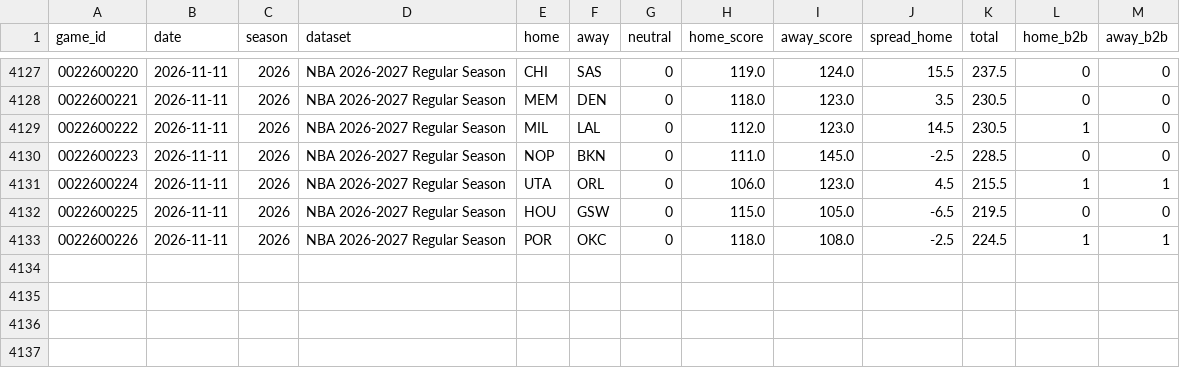
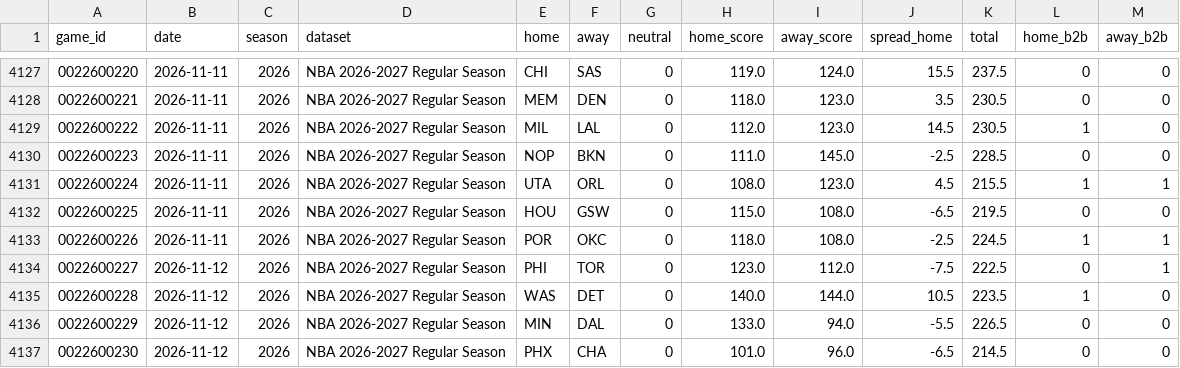
Before and after one commit to k-maaker/nba-rankings, a CSV file: data/games.csv, drawn as a sheet; only a part is shown, gaps mark what is left out.

```diff
--- a/data/games.csv
+++ b/data/games.csv
@@ -4130,4 +4130,8 @@ game_id,date,season,dataset,home,away,neutral,home_score,away_score,spread_home,
 0022600223,2026-11-11,2026,NBA 2026-2027 Regular Season,NOP,BKN,0,111.0,145.0,-2.5,228.5,0,0
-0022600224,2026-11-11,2026,NBA 2026-2027 Regular Season,UTA,ORL,0,106.0,123.0,4.5,215.5,1,1
-0022600225,2026-11-11,2026,NBA 2026-2027 Regular Season,HOU,GSW,0,115.0,105.0,-6.5,219.5,0,0
+0022600224,2026-11-11,2026,NBA 2026-2027 Regular Season,UTA,ORL,0,108.0,123.0,4.5,215.5,1,1
+0022600225,2026-11-11,2026,NBA 2026-2027 Regular Season,HOU,GSW,0,115.0,108.0,-6.5,219.5,0,0
 0022600226,2026-11-11,2026,NBA 2026-2027 Regular Season,POR,OKC,0,118.0,108.0,-2.5,224.5,1,1
+0022600227,2026-11-12,2026,NBA 2026-2027 Regular Season,PHI,TOR,0,123.0,112.0,-7.5,222.5,0,1
+0022600228,2026-11-12,2026,NBA 2026-2027 Regular Season,WAS,DET,0,140.0,144.0,10.5,223.5,1,0
+0022600229,2026-11-12,2026,NBA 2026-2027 Regular Season,MIN,DAL,0,133.0,94.0,-5.5,226.5,0,0
+0022600230,2026-11-12,2026,NBA 2026-2027 Regular Season,PHX,CHA,0,101.0,96.0,-6.5,214.5,0,0
```
Also changed, not shown: data/history.csv, docs/rankings.csv, 1 other file.
